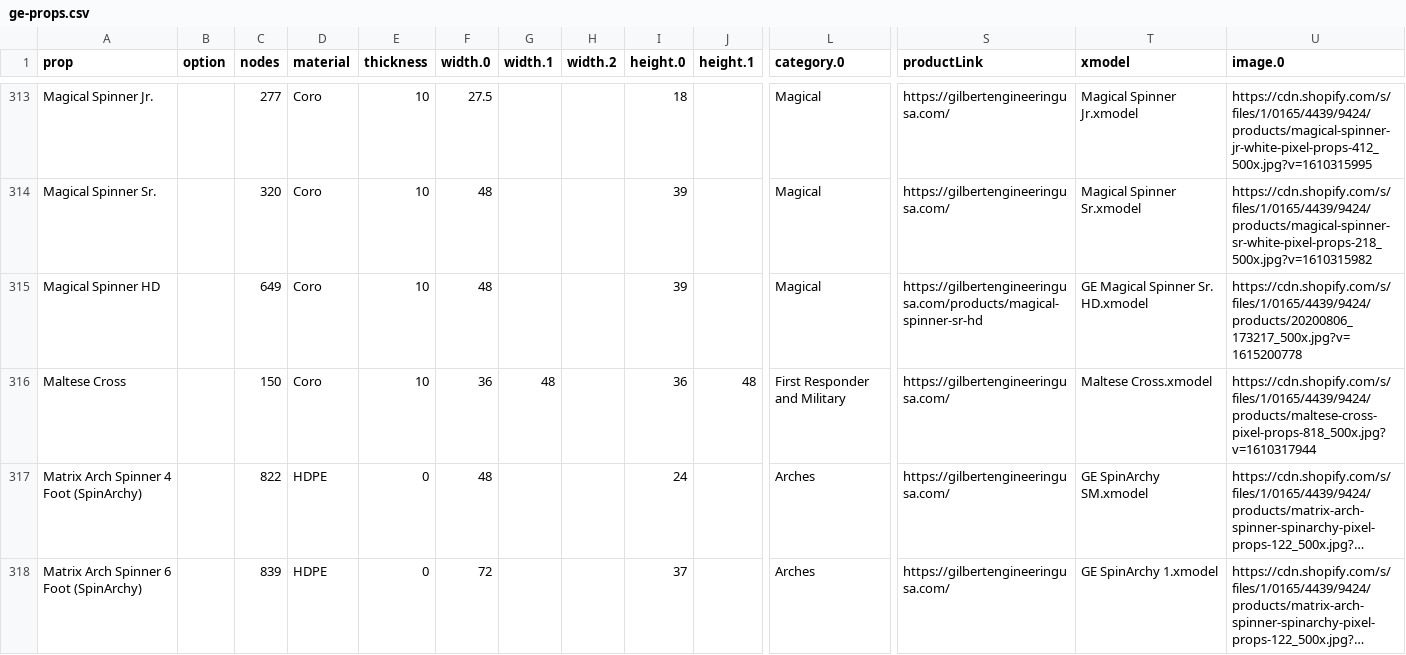
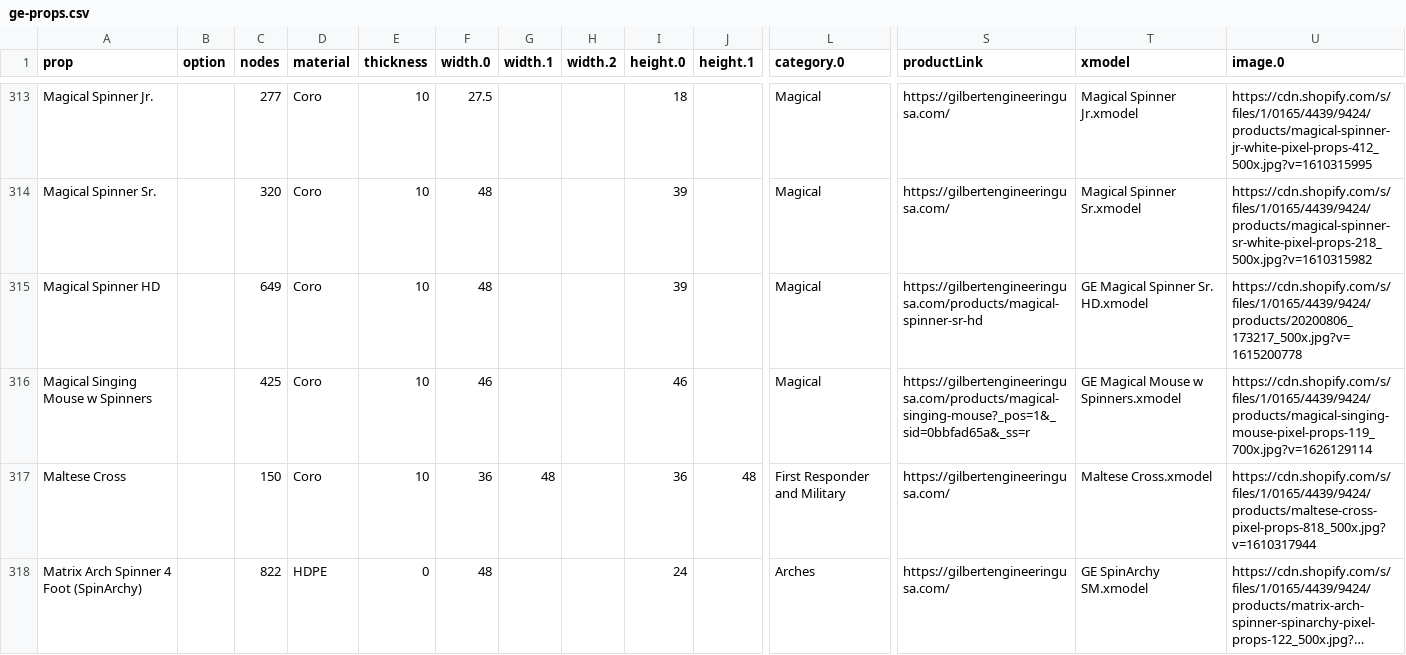
Before and after one commit to GEUSA/xmodels, a CSV file: ge-props.csv, drawn as a sheet; only a part is shown, gaps mark what is left out; the shorter side is filled out with more unchanged rows; long unchanged cells end in …; rows hold the shown columns only; the diff names each change by its address in the sheet, - before the commit and + after, or states it on an @@ line.

Commit message:
Add files via upload

```diff
--- a/ge-props.csv
+++ b/ge-props.csv
+row 316: Magical Singing Mouse w Spinners |  | 425 | Coro | 10 | 46 |  |  | 46 |  | Magical | https://gilbertengineeringusa.com/products/magical-singing-mouse?_pos=1&_sid=0bbfad65a&_ss=r | GE Magical Mouse w Spinners.xmodel | https://cdn.shopify.com/s/files/1/0165/4439/9424/products/magical-singing-mouse-pixel-props-119_700x.jpg?v=1626129114
```
